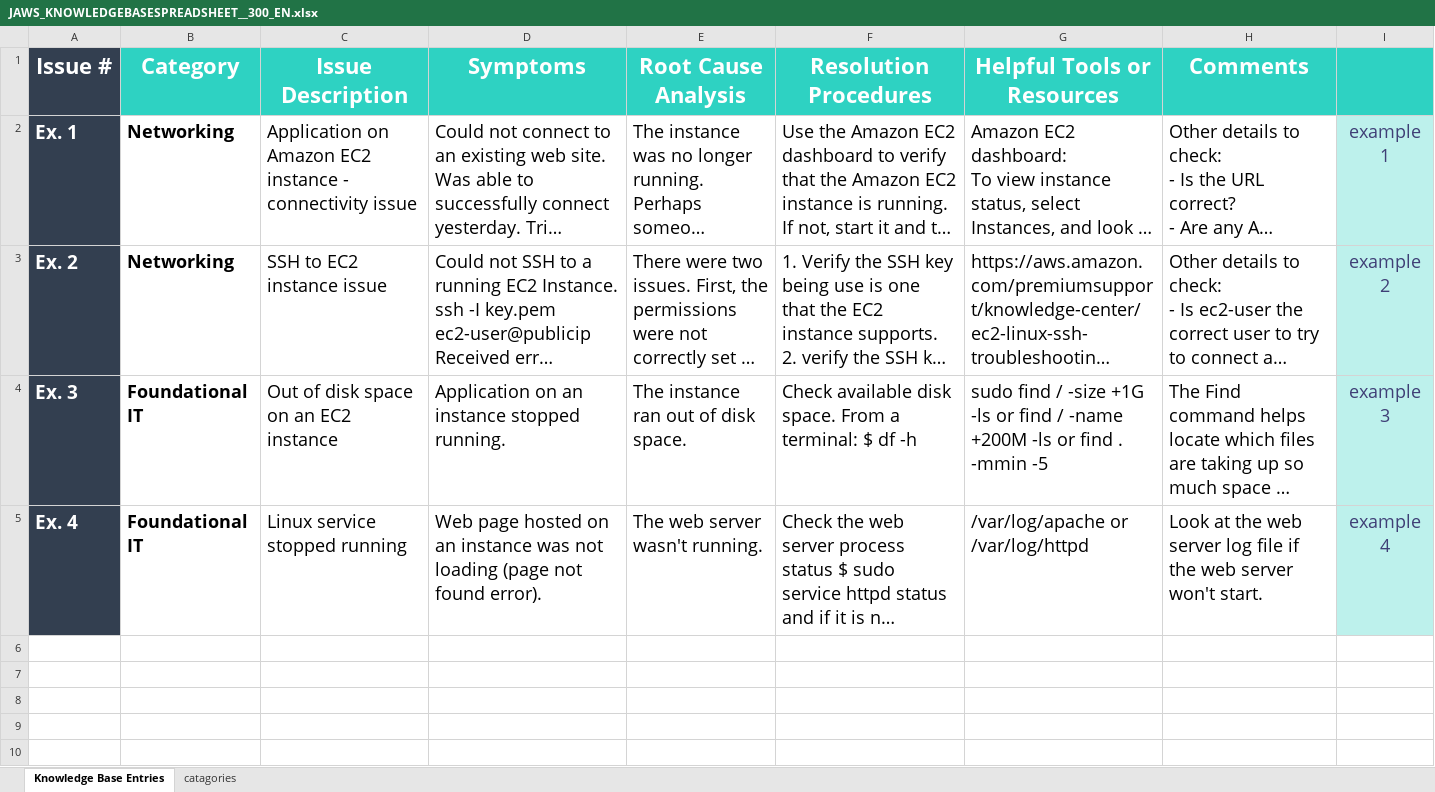
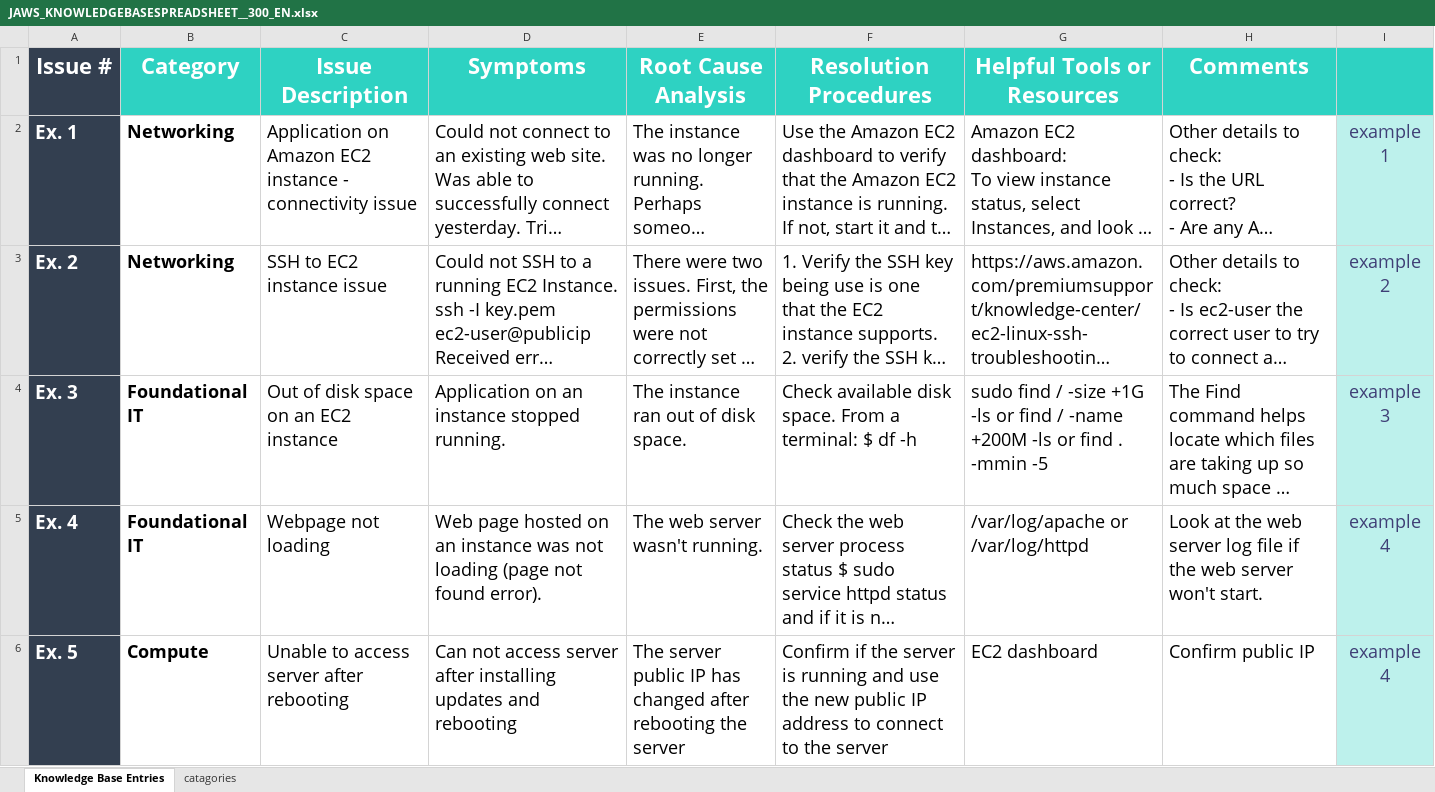
Before and after one commit to alliwene/aws_labs, an Excel workbook: JAWS_KNOWLEDGEBASESPREADSHEET__300_EN.xlsx, sheet Knowledge Base Entries, drawn as a sheet; only a part is shown; long unchanged cells end in …; values as stored, in another font and other column widths than the file's, no borders; the diff covers the shown part only; the diff names each change by its address in the sheet, - before the commit and + after, or states it on an @@ line.

```diff
--- a/JAWS_KNOWLEDGEBASESPREADSHEET__300_EN.xlsx (sheet Knowledge Base Entries)
+++ b/JAWS_KNOWLEDGEBASESPREADSHEET__300_EN.xlsx (sheet Knowledge Base Entries)
-C5 (Issue Description): Linux service stopped running
+C5 (Issue Description): Webpage not loading
+row 6: Ex. 5 | Compute | Unable to access server after rebooting | Can not access server after installing updates and rebooting | The server public IP has changed after rebooting the server | Confirm if the server is running and use the new public IP address to connect to the server | EC2 dashboard | Confirm public IP | example 4
```
Also changed, not shown: 1 added row elsewhere in this sheet, 4 other files.
